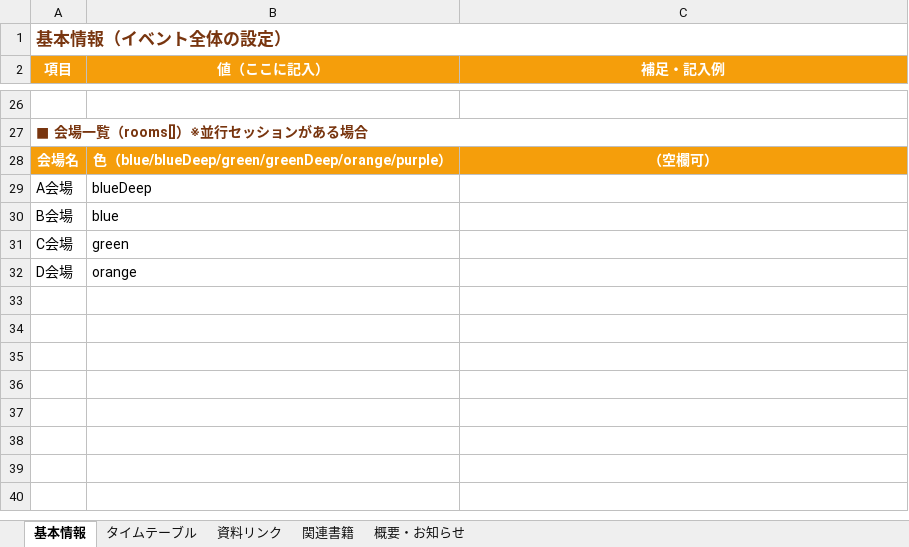
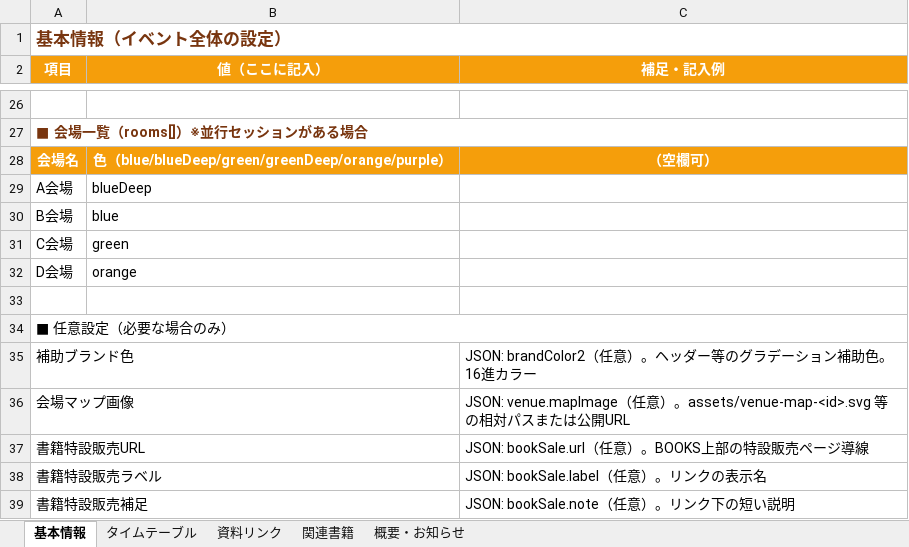
Before and after one commit to toyokan/t-pod, an Excel workbook: template/イベント情報入力シート.xlsx, sheet 基本情報, drawn as a sheet; only a part is shown, gaps mark what is left out; values as stored, in another font and other column widths than the file's, no borders; the diff names each change by its address in the sheet, - before the commit and + after, or states it on an @@ line.

```diff
--- a/template/イベント情報入力シート.xlsx (sheet 基本情報)
+++ b/template/イベント情報入力シート.xlsx (sheet 基本情報)
+row 33: (empty)
+row 34: ■ 任意設定（必要な場合のみ）
+row 35: 補助ブランド色 |  | JSON: brandColor2（任意）。ヘッダー等のグラデーション補助色。16進カラー
+row 36: 会場マップ画像 |  | JSON: venue.mapImage（任意）。assets/venue-map-<id>.svg 等の相対パスまたは公開URL
+row 37: 書籍特設販売URL |  | JSON: bookSale.url（任意）。BOOKS上部の特設販売ページ導線
+row 38: 書籍特設販売ラベル |  | JSON: bookSale.label（任意）。リンクの表示名
+row 39: 書籍特設販売補足 |  | JSON: bookSale.note（任意）。リンク下の短い説明
```
Also changed, not shown: 9 other files.
